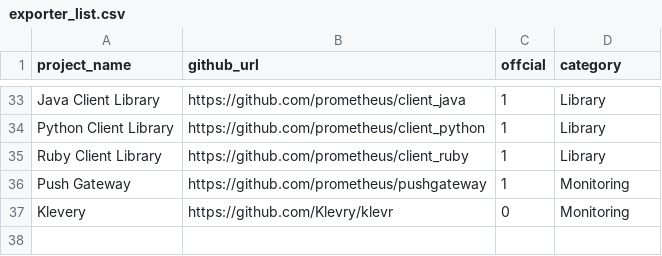
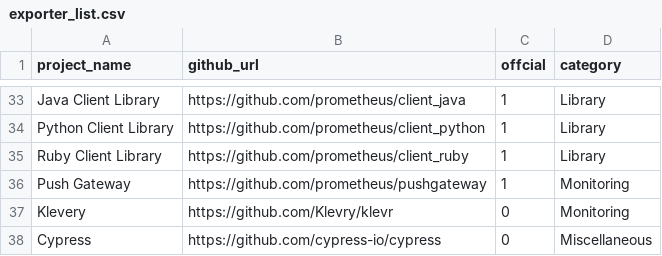
Before and after one commit to ecila7290/flask-todos, a CSV file: exporter_list.csv, drawn as a sheet; only a part is shown, gaps mark what is left out.

Commit message:
Update exporter_list.csv

```diff
--- a/exporter_list.csv
+++ b/exporter_list.csv
@@ -37 +37,2 @@ Push Gateway,https://github.com/prometheus/pushgateway,1,Monitoring
 Klevery,https://github.com/Klevry/klevr,0,Monitoring
+Cypress,https://github.com/cypress-io/cypress,0,Miscellaneous
```
